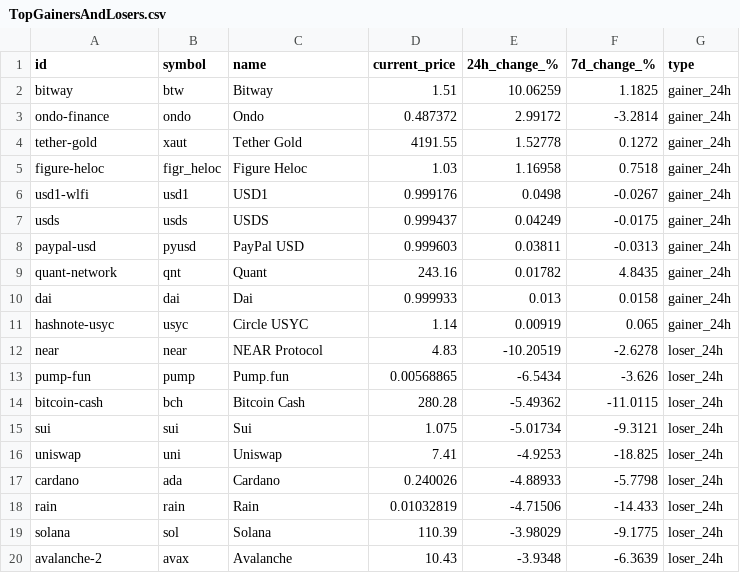
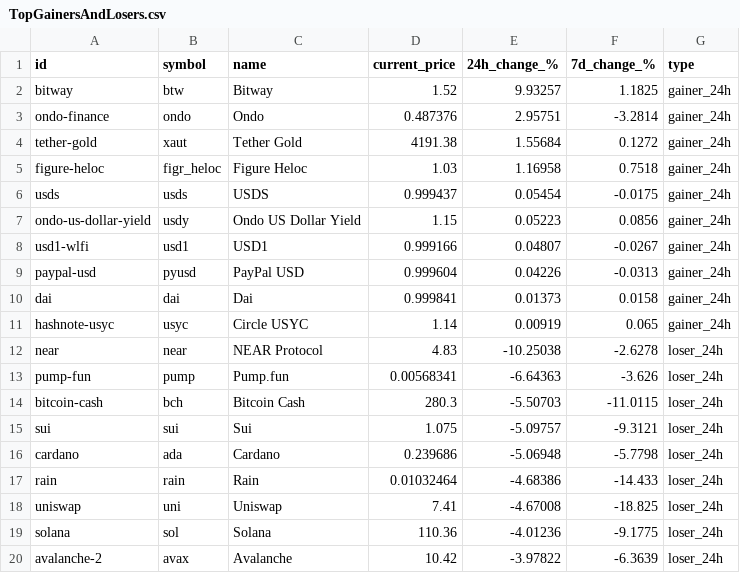
Before and after one commit to rfrm-dao/MarketDataResearch, a CSV file: TopGainersAndLosers.csv, drawn as a sheet; only a part is shown; the diff covers the shown part only.

```diff
--- a/TopGainersAndLosers.csv
+++ b/TopGainersAndLosers.csv
@@ -1,20 +1,20 @@
 id,symbol,name,current_price,24h_change_%,7d_change_%,type
-bitway,btw,Bitway,1.51,10.06259,1.1825,gainer_24h
-ondo-finance,ondo,Ondo,0.487372,2.99172,-3.2814,gainer_24h
-tether-gold,xaut,Tether Gold,4191.55,1.52778,0.1272,gainer_24h
+bitway,btw,Bitway,1.52,9.93257,1.1825,gainer_24h
+ondo-finance,ondo,Ondo,0.487376,2.95751,-3.2814,gainer_24h
+tether-gold,xaut,Tether Gold,4191.38,1.55684,0.1272,gainer_24h
 figure-heloc,figr_heloc,Figure Heloc,1.03,1.16958,0.7518,gainer_24h
-usd1-wlfi,usd1,USD1,0.999176,0.0498,-0.0267,gainer_24h
-usds,usds,USDS,0.999437,0.04249,-0.0175,gainer_24h
-paypal-usd,pyusd,PayPal USD,0.999603,0.03811,-0.0313,gainer_24h
-quant-network,qnt,Quant,243.16,0.01782,4.8435,gainer_24h
-dai,dai,Dai,0.999933,0.013,0.0158,gainer_24h
+usds,usds,USDS,0.999437,0.05454,-0.0175,gainer_24h
+ondo-us-dollar-yield,usdy,Ondo US Dollar Yield,1.15,0.05223,0.0856,gainer_24h
+usd1-wlfi,usd1,USD1,0.999166,0.04807,-0.0267,gainer_24h
+paypal-usd,pyusd,PayPal USD,0.999604,0.04226,-0.0313,gainer_24h
+dai,dai,Dai,0.999841,0.01373,0.0158,gainer_24h
 hashnote-usyc,usyc,Circle USYC,1.14,0.00919,0.065,gainer_24h
-near,near,NEAR Protocol,4.83,-10.20519,-2.6278,loser_24h
-pump-fun,pump,Pump.fun,0.00568865,-6.5434,-3.626,loser_24h
-bitcoin-cash,bch,Bitcoin Cash,280.28,-5.49362,-11.0115,loser_24h
-sui,sui,Sui,1.075,-5.01734,-9.3121,loser_24h
-uniswap,uni,Uniswap,7.41,-4.9253,-18.825,loser_24h
-cardano,ada,Cardano,0.240026,-4.88933,-5.7798,loser_24h
-rain,rain,Rain,0.01032819,-4.71506,-14.433,loser_24h
-solana,sol,Solana,110.39,-3.98029,-9.1775,loser_24h
-avalanche-2,avax,Avalanche,10.43,-3.9348,-6.3639,loser_24h
+near,near,NEAR Protocol,4.83,-10.25038,-2.6278,loser_24h
+pump-fun,pump,Pump.fun,0.00568341,-6.64363,-3.626,loser_24h
+bitcoin-cash,bch,Bitcoin Cash,280.3,-5.50703,-11.0115,loser_24h
+sui,sui,Sui,1.075,-5.09757,-9.3121,loser_24h
+cardano,ada,Cardano,0.239686,-5.06948,-5.7798,loser_24h
+rain,rain,Rain,0.01032464,-4.68386,-14.433,loser_24h
+uniswap,uni,Uniswap,7.41,-4.67008,-18.825,loser_24h
+solana,sol,Solana,110.36,-4.01236,-9.1775,loser_24h
+avalanche-2,avax,Avalanche,10.42,-3.97822,-6.3639,loser_24h
```
Also changed, not shown: 32 edited cells elsewhere in this file, CategoryPerformance.csv.
